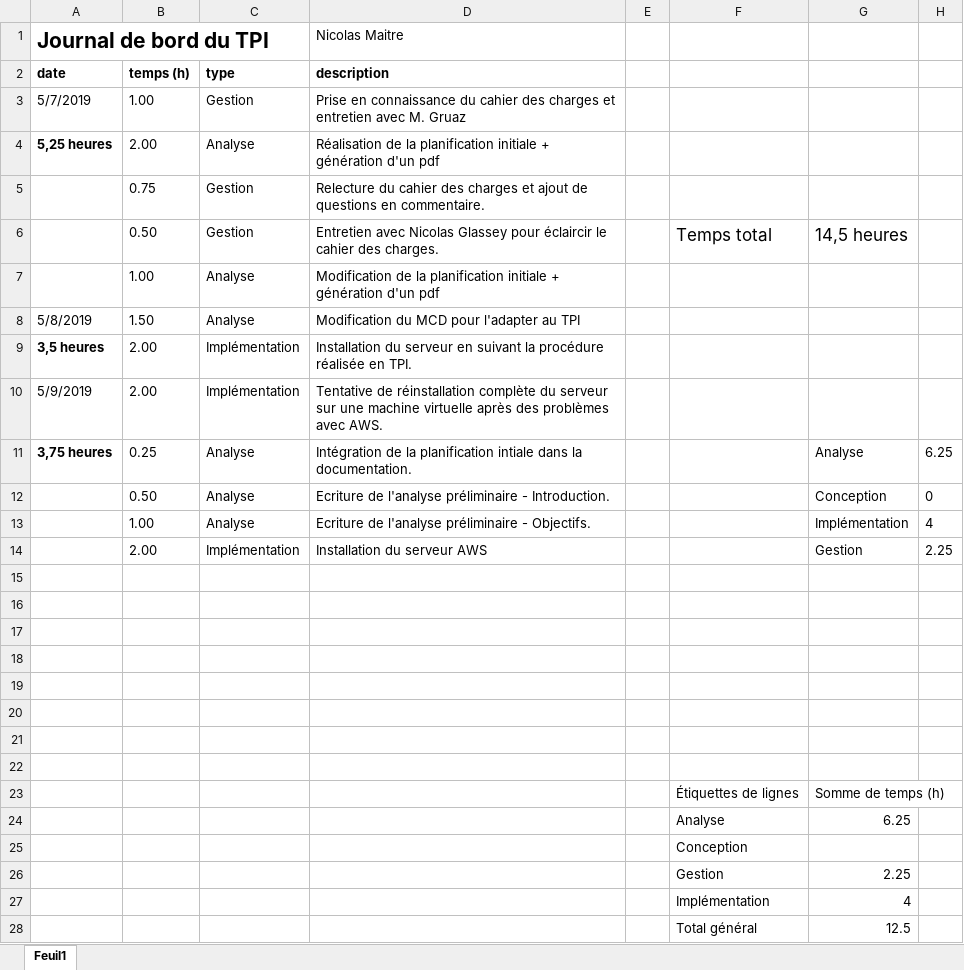
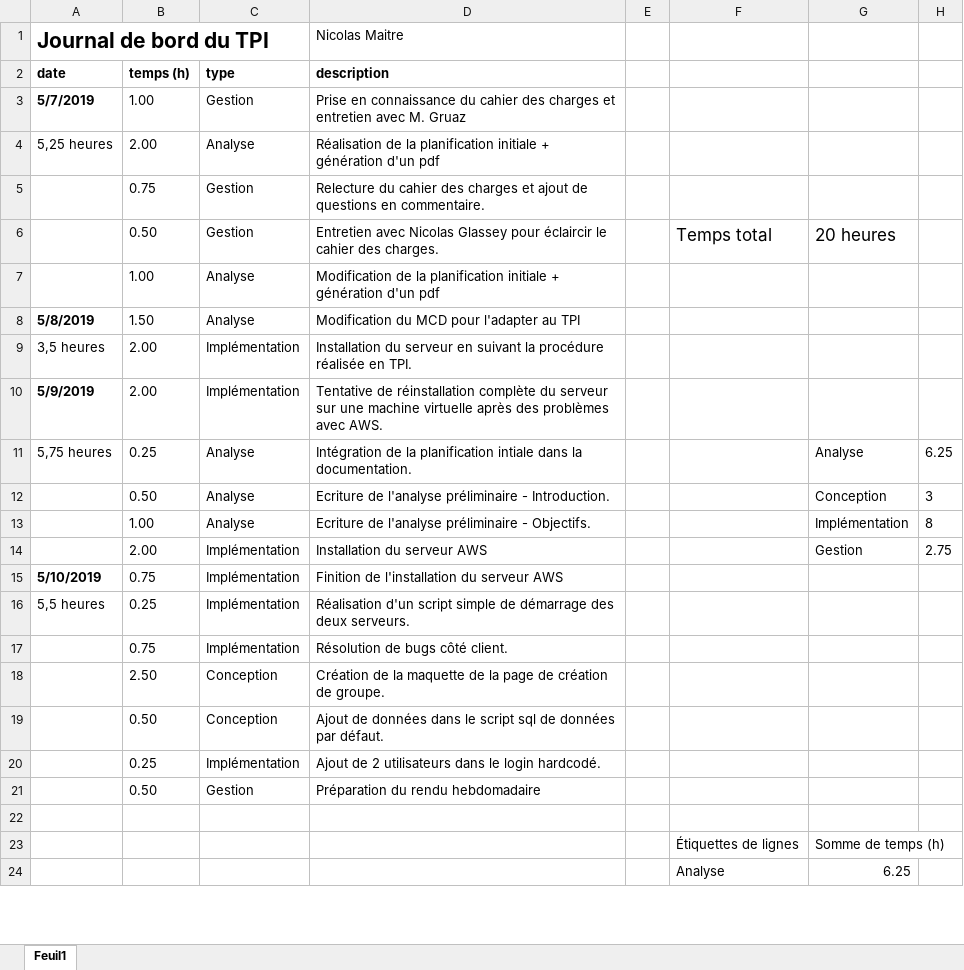
Before and after one commit to nicolas-maitre/TPI_MAITRE, an Excel workbook: documentation/MAITRE_JournalDeBord.xlsx, sheet Feuil1, drawn as a sheet; only a part is shown; values as stored, in another font and other column widths than the file's, no borders; charts and pictures not drawn; removed rows and columns are numbered as before the commit, all else as after; the diff covers the shown part only; the diff names each change by its address in the sheet, - before the commit and + after, or states it on an @@ line.

```diff
--- a/documentation/MAITRE_JournalDeBord.xlsx (sheet Feuil1)
+++ b/documentation/MAITRE_JournalDeBord.xlsx (sheet Feuil1)
-A3 bold: off
+A3 bold: on
-A4 bold: on
+A4 bold: off
-G6: 14,5 heures
+G6: 20 heures
-A8 bold: off
+A8 bold: on
-A9 bold: on
+A9 bold: off
-A10 bold: off
+A10 bold: on
-A11 (date): 3,75 heures
+A11 (date): 5,75 heures
-A11 bold: on
+A11 bold: off
-H12: 0
+H12: 3
-H13: 4
+H13: 8
-H14: 2.25
+H14: 2.75
-row 15: (empty)
+row 15: 5/10/2019 | 0.75 | Implémentation | Finition de l'installation du serveur AWS
-row 16: (empty)
+row 16: 5,5 heures | 0.25 | Implémentation | Réalisation d'un script simple de démarrage des deux serveurs.
-row 17: (empty)
+row 17:  | 0.75 | Implémentation | Résolution de bugs côté client.
-row 18: (empty)
+row 18:  | 2.50 | Conception | Création de la maquette de la page de création de groupe.
-row 19: (empty)
+row 19:  | 0.50 | Conception | Ajout de données dans le script sql de données par défaut.
-row 20: (empty)
+row 20:  | 0.25 | Implémentation | Ajout de 2 utilisateurs dans le login hardcodé.
-row 21: (empty)
+row 21:  | 0.50 | Gestion | Préparation du rendu hebdomadaire
-row 25:  |  |  |  |  | Conception
-row 26:  |  |  |  |  | Gestion | 2.25
-row 27:  |  |  |  |  | Implémentation | 4
-row 28:  |  |  |  |  | Total général | 12.5
```
Also changed, not shown: 11 removed rows and 8 edited cells elsewhere in this sheet, charts or pictures, 4 other files.
